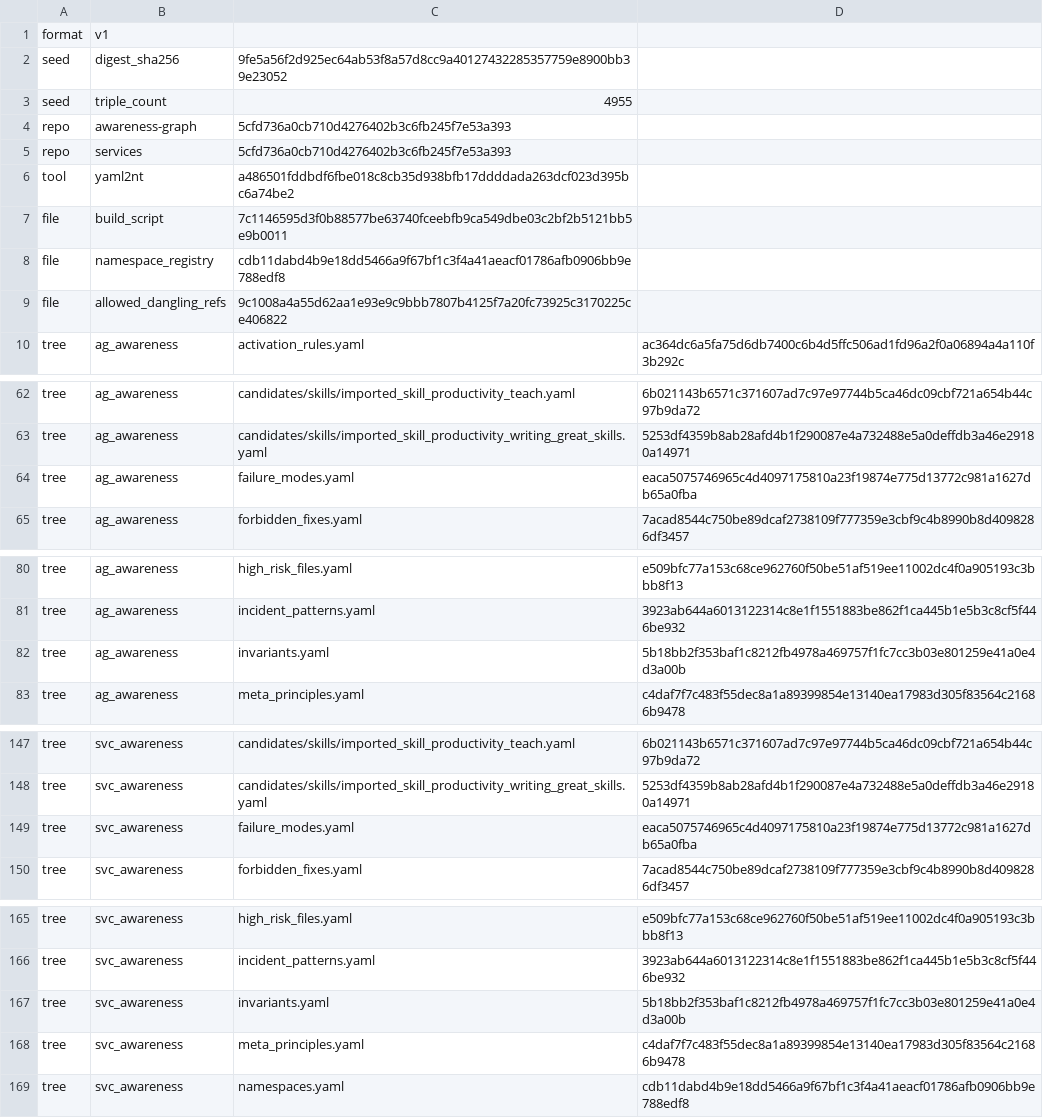
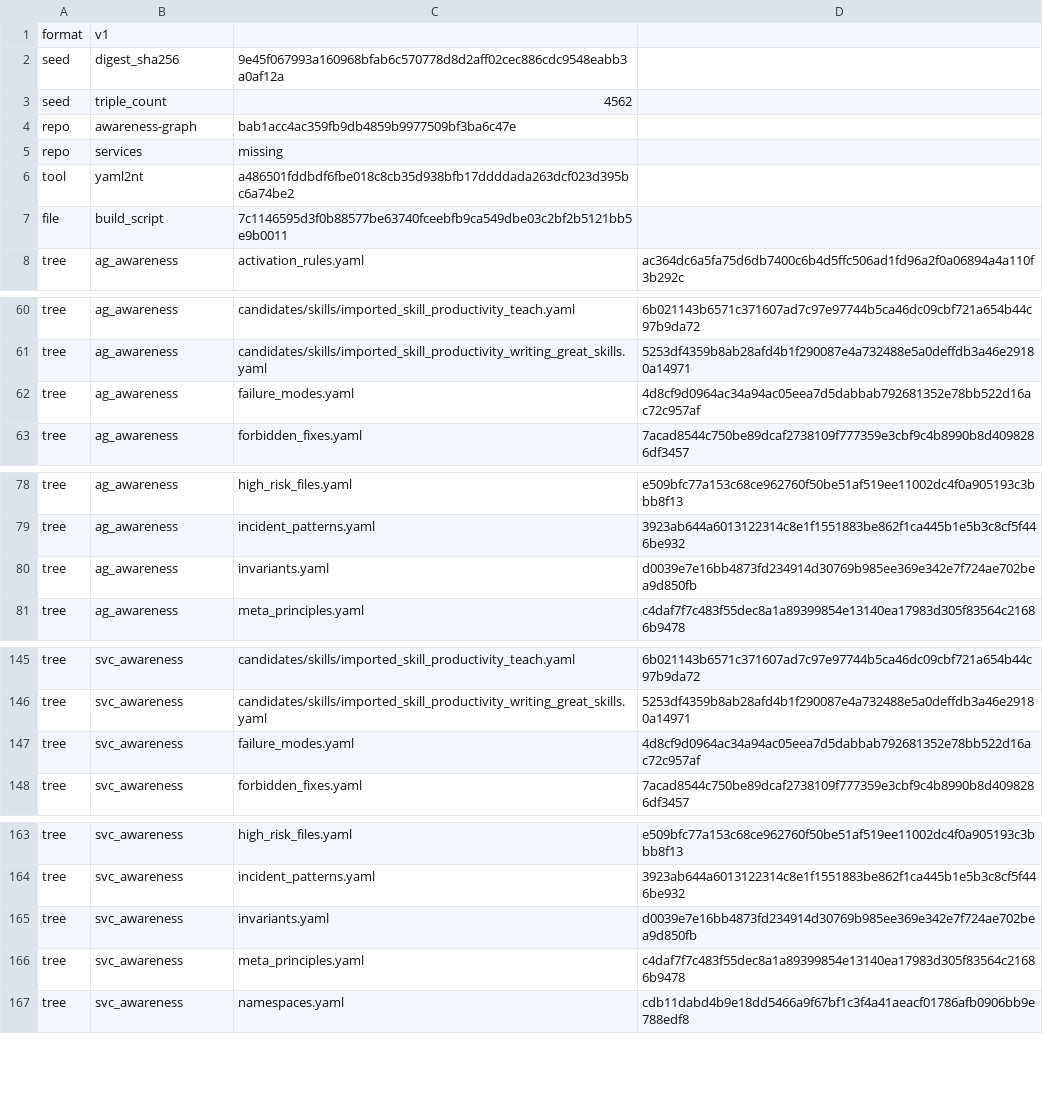
Before and after one commit to globulario/sensei, a TSV file: golang/server/embeddata/awareness.transaction.tsv, drawn as a sheet; only a part is shown, gaps mark what is left out.

```diff
--- a/golang/server/embeddata/awareness.transaction.tsv
+++ b/golang/server/embeddata/awareness.transaction.tsv
@@ -1,10 +1,8 @@
 format	v1
-seed	digest_sha256	9fe5a56f2d925ec64ab53f8a57d8cc9a40127432285357759e8900bb39e23052
-seed	triple_count	4955
-repo	awareness-graph	5cfd736a0cb710d4276402b3c6fb245f7e53a393
-repo	services	5cfd736a0cb710d4276402b3c6fb245f7e53a393
+seed	digest_sha256	9e45f067993a160968bfab6c570778d8d2aff02cec886cdc9548eabb3a0af12a
+seed	triple_count	4562
+repo	awareness-graph	bab1acc4ac359fb9db4859b9977509bf3ba6c47e
+repo	services	missing
 tool	yaml2nt	a486501fddbdf6fbe018c8cb35d938bfb17ddddada263dcf023d395bc6a74be2
 file	build_script	7c1146595d3f0b88577be63740fceebfb9ca549dbe03c2bf2b5121bb5e9b0011
-file	namespace_registry	cdb11dabd4b9e18dd5466a9f67bf1c3f4a41aeacf01786afb0906bb9e788edf8
-file	allowed_dangling_refs	9c1008a4a55d62aa1e93e9c9bbb7807b4125f7a20fc73925c3170225ce406822
 tree	ag_awareness	activation_rules.yaml	ac364dc6a5fa75d6db7400c6b4d5ffc506ad1fd96a2f0a06894a4a110f3b292c
@@ -63,3 +61,3 @@ tree	ag_awareness	candidates/skills/imported_skill_productivity_teach.yaml	6b021
 tree	ag_awareness	candidates/skills/imported_skill_productivity_writing_great_skills.yaml	5253df4359b8ab28afd4b1f290087e4a732488e5a0deffdb3a46e29180a14971
-tree	ag_awareness	failure_modes.yaml	eaca5075746965c4d4097175810a23f19874e775d13772c981a1627db65a0fba
+tree	ag_awareness	failure_modes.yaml	4d8cf9d0964ac34a94ac05eea7d5dabbab792681352e78bb522d16ac72c957af
 tree	ag_awareness	forbidden_fixes.yaml	7acad8544c750be89dcaf2738109f777359e3cbf9c4b8990b8d4098286df3457
@@ -81,3 +79,3 @@ tree	ag_awareness	high_risk_files.yaml	e509bfc77a153c68ce962760f50be51af519ee110
 tree	ag_awareness	incident_patterns.yaml	3923ab644a6013122314c8e1f1551883be862f1ca445b1e5b3c8cf5f446be932
-tree	ag_awareness	invariants.yaml	5b18bb2f353baf1c8212fb4978a469757f1fc7cc3b03e801259e41a0e4d3a00b
+tree	ag_awareness	invariants.yaml	d0039e7e16bb4873fd234914d30769b985ee369e342e7f724ae702bea9d850fb
 tree	ag_awareness	meta_principles.yaml	c4daf7f7c483f55dec8a1a89399854e13140ea17983d305f83564c21686b9478
@@ -148,3 +146,3 @@ tree	svc_awareness	candidates/skills/imported_skill_productivity_teach.yaml	6b02
 tree	svc_awareness	candidates/skills/imported_skill_productivity_writing_great_skills.yaml	5253df4359b8ab28afd4b1f290087e4a732488e5a0deffdb3a46e29180a14971
-tree	svc_awareness	failure_modes.yaml	eaca5075746965c4d4097175810a23f19874e775d13772c981a1627db65a0fba
+tree	svc_awareness	failure_modes.yaml	4d8cf9d0964ac34a94ac05eea7d5dabbab792681352e78bb522d16ac72c957af
 tree	svc_awareness	forbidden_fixes.yaml	7acad8544c750be89dcaf2738109f777359e3cbf9c4b8990b8d4098286df3457
@@ -166,3 +164,3 @@ tree	svc_awareness	high_risk_files.yaml	e509bfc77a153c68ce962760f50be51af519ee11
 tree	svc_awareness	incident_patterns.yaml	3923ab644a6013122314c8e1f1551883be862f1ca445b1e5b3c8cf5f446be932
-tree	svc_awareness	invariants.yaml	5b18bb2f353baf1c8212fb4978a469757f1fc7cc3b03e801259e41a0e4d3a00b
+tree	svc_awareness	invariants.yaml	d0039e7e16bb4873fd234914d30769b985ee369e342e7f724ae702bea9d850fb
 tree	svc_awareness	meta_principles.yaml	c4daf7f7c483f55dec8a1a89399854e13140ea17983d305f83564c21686b9478
```
Also changed, not shown: 3 other files.
